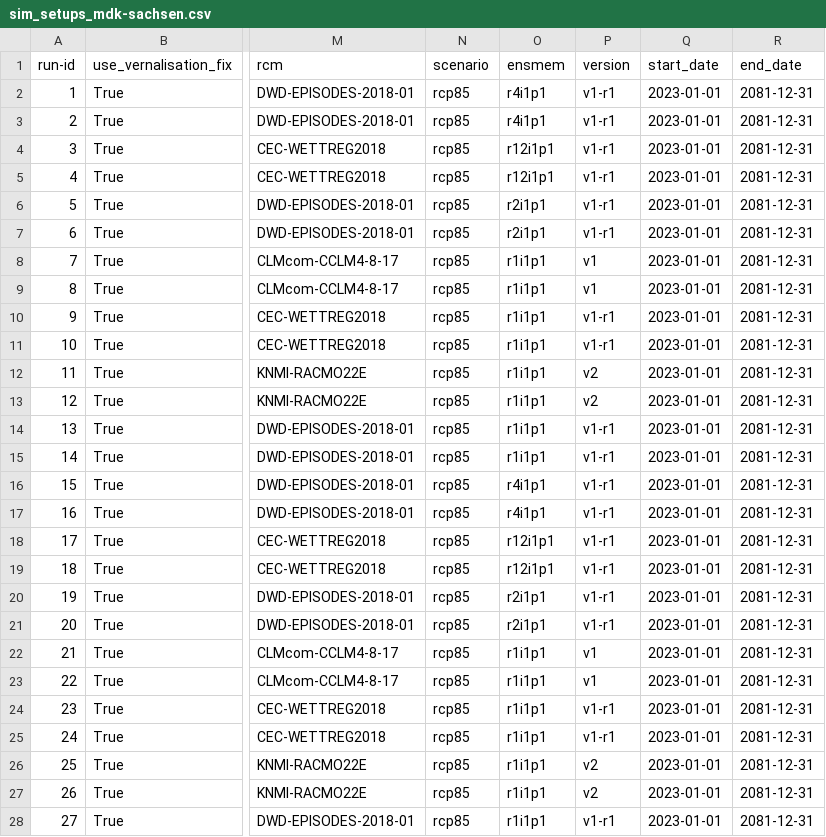
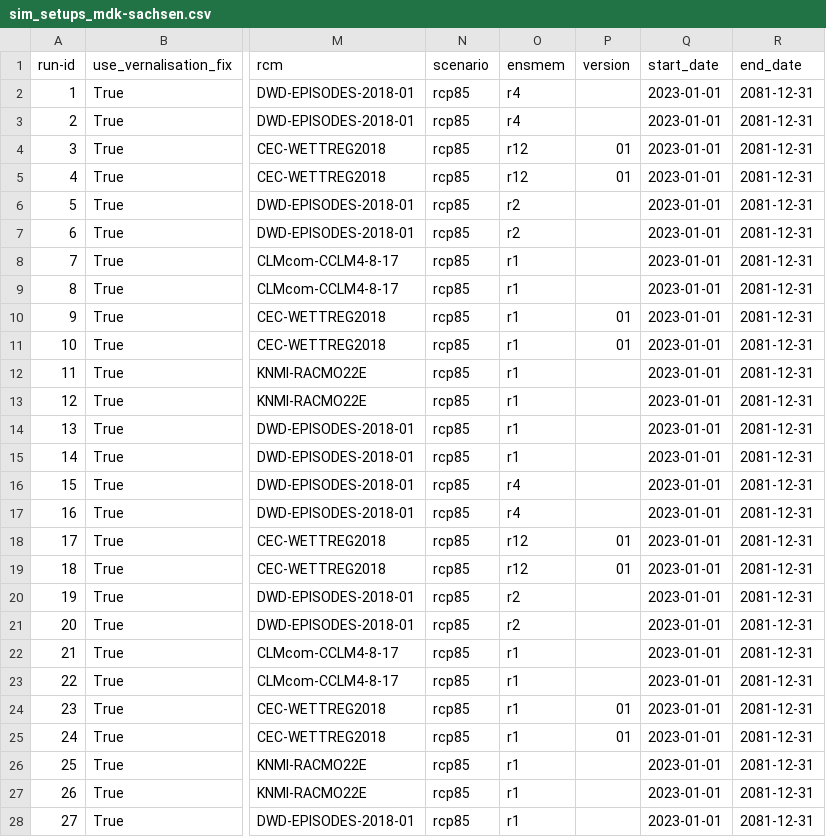
Before and after one commit to zalf-rpm/monica-EAR-saxony, a CSV file: sim_setups_mdk-sachsen.csv, drawn as a sheet; only a part is shown, gaps mark what is left out; the diff covers the shown part only; the diff names each change by its address in the sheet, - before the commit and + after, or states it on an @@ line.

Commit message:
Update ensmem column in MDK sim setups Saxony

```diff
--- a/sim_setups_mdk-sachsen.csv
+++ b/sim_setups_mdk-sachsen.csv
-O2:O3 (ensmem): r4i1p1
+O2:O3 (ensmem): r4
-P2:P3 (version): v1-r1
+P2:P3 (version): (empty)
-O4:O5 (ensmem): r12i1p1
+O4:O5 (ensmem): r12
-P4:P5 (version): v1-r1
+P4:P5 (version): 01
-O6:O7 (ensmem): r2i1p1
+O6:O7 (ensmem): r2
-P6:P7 (version): v1-r1
+P6:P7 (version): (empty)
-O8:O15 (ensmem): r1i1p1
+O8:O15 (ensmem): r1
-P8:P9 (version): v1
+P8:P9 (version): (empty)
-P10:P11 (version): v1-r1
+P10:P11 (version): 01
-P12:P13 (version): v2
+P12:P13 (version): (empty)
-P14:P17 (version): v1-r1
+P14:P17 (version): (empty)
-O16:O17 (ensmem): r4i1p1
+O16:O17 (ensmem): r4
-O18:O19 (ensmem): r12i1p1
+O18:O19 (ensmem): r12
-P18:P19 (version): v1-r1
+P18:P19 (version): 01
-O20:O21 (ensmem): r2i1p1
+O20:O21 (ensmem): r2
-P20:P21 (version): v1-r1
+P20:P21 (version): (empty)
-O22:O28 (ensmem): r1i1p1
+O22:O28 (ensmem): r1
-P22:P23 (version): v1
+P22:P23 (version): (empty)
-P24:P25 (version): v1-r1
+P24:P25 (version): 01
-P26:P27 (version): v2
+P26:P27 (version): (empty)
-P28 (version): v1-r1
+P28 (version): (empty)
```
Also changed, not shown: 30 edited cells elsewhere in this file.
